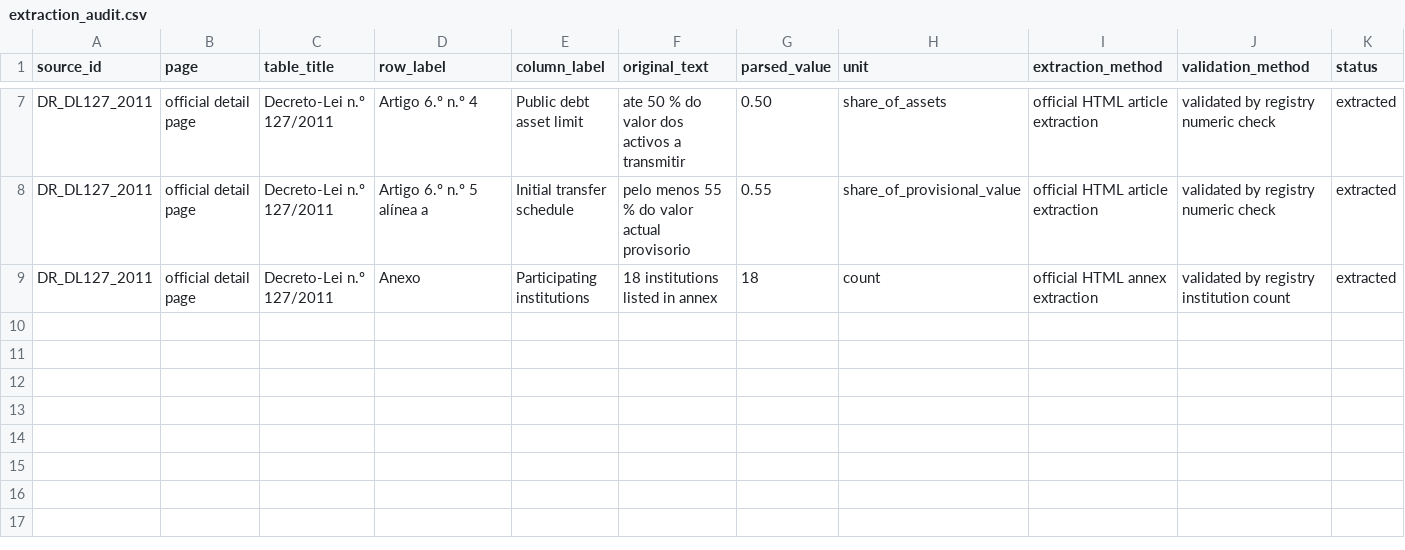
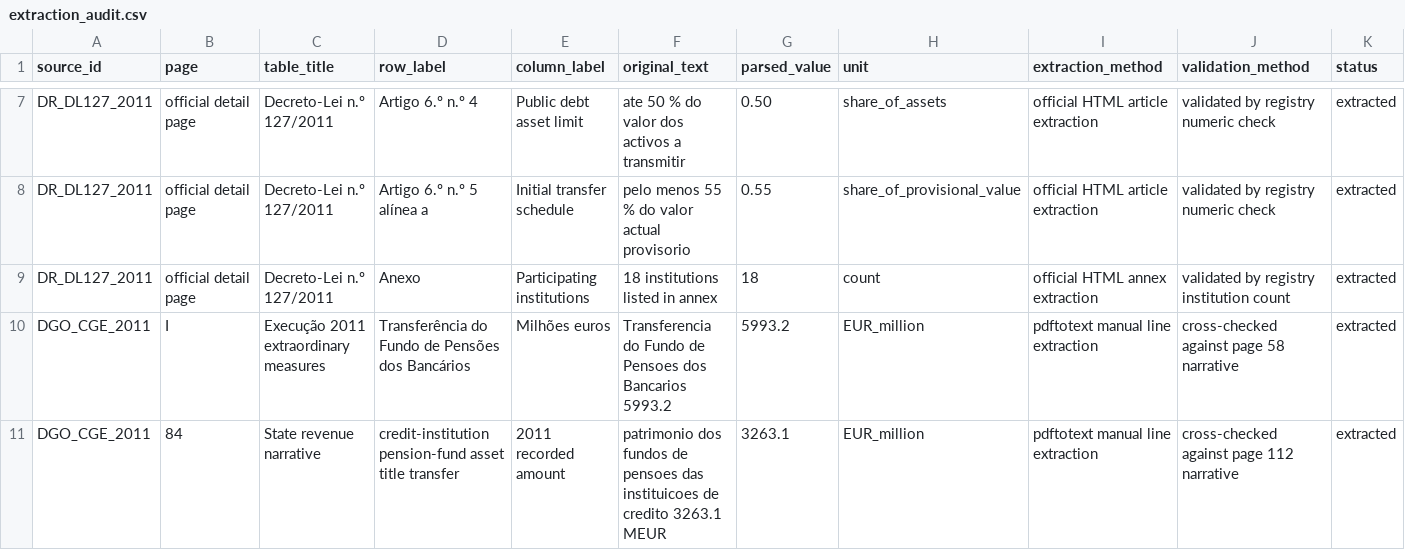
Before and after one commit to DiogoRibeiro7/portugal-public-pension-financing, a CSV file: evidence/extraction_audit.csv, drawn as a sheet; only a part is shown, gaps mark what is left out; rows hold the shown columns only; the diff names each change by its address in the sheet, - before the commit and + after, or states it on an @@ line.

Commit message:
Audit bank asset liability transfer

```diff
--- a/evidence/extraction_audit.csv
+++ b/evidence/extraction_audit.csv
+row 10: DGO_CGE_2011 | I | Execução 2011 extraordinary measures | Transferência do Fundo de Pensões dos Bancários | Milhões euros | Transferencia do Fundo de Pensoes dos Bancarios 5993.2 | 5993.2 | EUR_million | pdftotext manual line extraction | cross-checked against page 58 narrative | extracted
+row 11: DGO_CGE_2011 | 84 | State revenue narrative | credit-institution pension-fund asset title transfer | 2011 recorded amount | patrimonio dos fundos de pensoes das instituicoes de credito 3263.1 MEUR | 3263.1 | EUR_million | pdftotext manual line extraction | cross-checked against page 112 narrative | extracted
```
Also changed, not shown: evidence/claim_registry.csv, evidence/data_quality_registry.csv, 9 other files.
